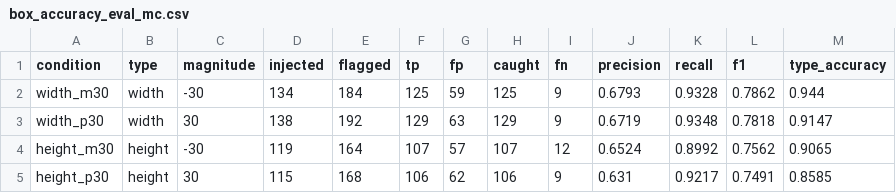
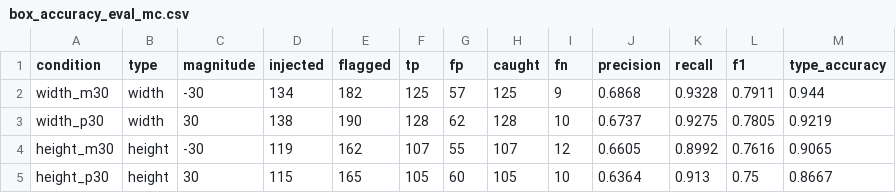
Before and after one commit to Seongwonp/AIDA, a CSV file: backend/app/data/box_accuracy_eval_mc.csv, drawn as a sheet; only a part is shown; the diff covers the shown part only.

Commit message:
feat: confidence gate for class mismatch - 83.9% -> 100% precision
L left one clear limitation: the diagnosis cannot tell "the label's
class is wrong" from "the model's class prediction is wrong". Measured
all 299 class-mismatch findings (251 TP / 48 FP) to see what separates
them.

Confidence again, and cleanly: TP median 0.835 vs FP 0.546, with all
48 false positives below 0.60. Overlap (IoU) separated nothing.

Below the threshold the finding is dropped without falling through to
another type - a class mismatch ties a label and a prediction together,
so cancelling the verdict would send the prediction to "missing" and
the label to "duplicate", inventing errors under new names. No basis
for a verdict is not the same as a different verdict.

  top-10%  95.0% -> 97.2%
  top-25%  96.0% -> 97.7%
  class_mismatch precision 83.9% -> 100.0% (n=201)
  recall 83.8% -> 82.3%

Car-only path re-verified identical (top-10% 99.7%, precision 68.0%).

Also caps generated profile values at 0.99 - a measured 100% over a few
hundred samples should not harden into "this type is never wrong" - and
switches verdict-tuple reads to index access, since widening that tuple
silently broke an unpack site once before.

```diff
--- a/backend/app/data/box_accuracy_eval_mc.csv
+++ b/backend/app/data/box_accuracy_eval_mc.csv
@@ -1,5 +1,5 @@
 condition,type,magnitude,injected,flagged,tp,fp,caught,fn,precision,recall,f1,type_accuracy
-width_m30,width,-30,134,184,125,59,125,9,0.6793,0.9328,0.7862,0.944
-width_p30,width,30,138,192,129,63,129,9,0.6719,0.9348,0.7818,0.9147
-height_m30,height,-30,119,164,107,57,107,12,0.6524,0.8992,0.7562,0.9065
-height_p30,height,30,115,168,106,62,106,9,0.631,0.9217,0.7491,0.8585
+width_m30,width,-30,134,182,125,57,125,9,0.6868,0.9328,0.7911,0.944
+width_p30,width,30,138,190,128,62,128,10,0.6737,0.9275,0.7805,0.9219
+height_m30,height,-30,119,162,107,55,107,12,0.6605,0.8992,0.7616,0.9065
+height_p30,height,30,115,165,105,60,105,10,0.6364,0.913,0.75,0.8667
```
Also changed, not shown: 156 edited cells elsewhere in this file, 6 other files.
